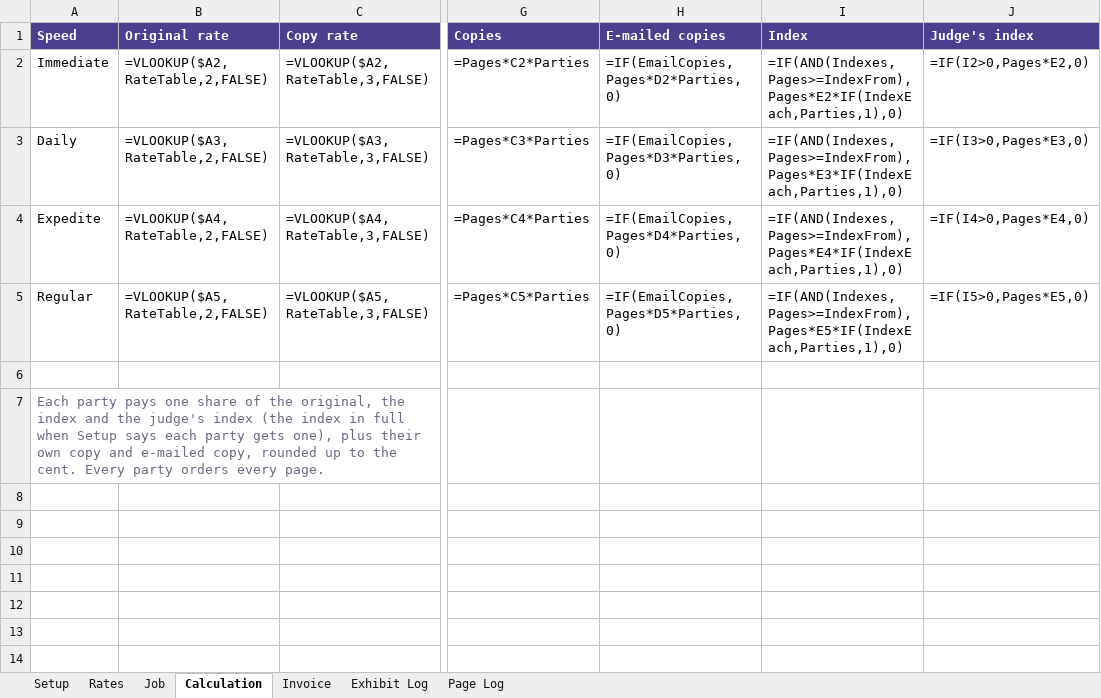
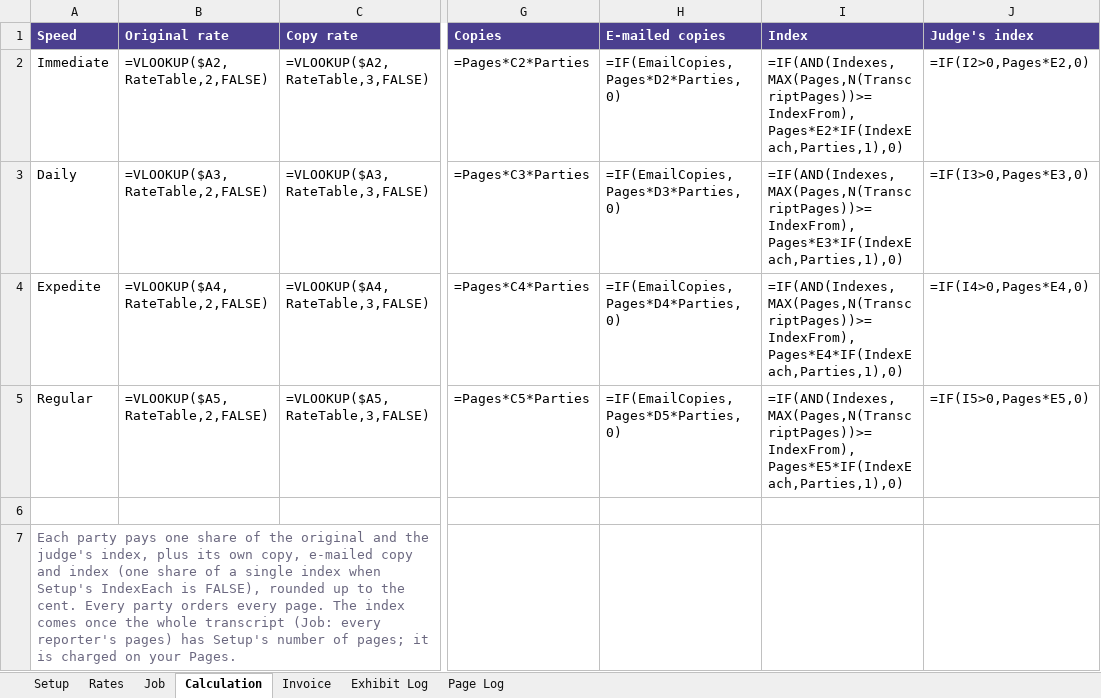
Before and after one commit to nono638/DjinnItAgreementForm, an Excel workbook: minute_filler/templates/Invoice Template.xlsx, sheet Calculation, drawn as a sheet; only a part is shown, gaps mark what is left out; values as stored, in another font and other column widths than the file's, no borders; formulas without a stored value are shown as written; the diff names each change by its address in the sheet, - before the commit and + after, or states it on an @@ line.

```diff
--- a/minute_filler/templates/Invoice Template.xlsx (sheet Calculation)
+++ b/minute_filler/templates/Invoice Template.xlsx (sheet Calculation)
-I2 (Index): =IF(AND(Indexes,Pages>=IndexFrom),Pages*E2*IF(IndexEach,Parties,1),0)
+I2 (Index): =IF(AND(Indexes,MAX(Pages,N(TranscriptPages))>=IndexFrom),Pages*E2*IF(IndexEach,Parties,1),0)
-I3 (Index): =IF(AND(Indexes,Pages>=IndexFrom),Pages*E3*IF(IndexEach,Parties,1),0)
+I3 (Index): =IF(AND(Indexes,MAX(Pages,N(TranscriptPages))>=IndexFrom),Pages*E3*IF(IndexEach,Parties,1),0)
-I4 (Index): =IF(AND(Indexes,Pages>=IndexFrom),Pages*E4*IF(IndexEach,Parties,1),0)
+I4 (Index): =IF(AND(Indexes,MAX(Pages,N(TranscriptPages))>=IndexFrom),Pages*E4*IF(IndexEach,Parties,1),0)
-I5 (Index): =IF(AND(Indexes,Pages>=IndexFrom),Pages*E5*IF(IndexEach,Parties,1),0)
+I5 (Index): =IF(AND(Indexes,MAX(Pages,N(TranscriptPages))>=IndexFrom),Pages*E5*IF(IndexEach,Parties,1),0)
-A7 (Speed): …of the original, the index and the judge's index (the index in full when Setup says each party gets one), plus their own copy and e-mailed copy, rounded up to the cent. Every party orders every page.
+A7 (Speed): …of the original and the judge's index, plus its own copy, e-mailed copy and index (one share of a single index when Setup's IndexEach is FALSE), rounded up to the cent. Every party orders every page. The index comes once the whole transcript (Job: every reporter's pages) has Setup's number of pages; it is charged on your Pages.
```
Also changed, not shown: sheet Rates, sheet Job, sheet Setup, 39 other files.
